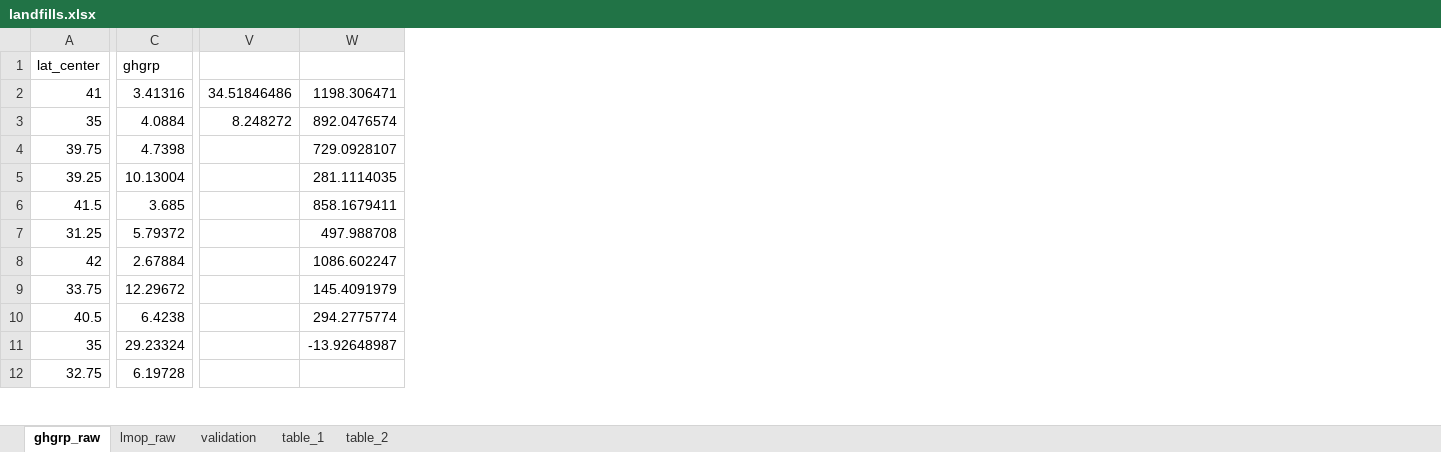
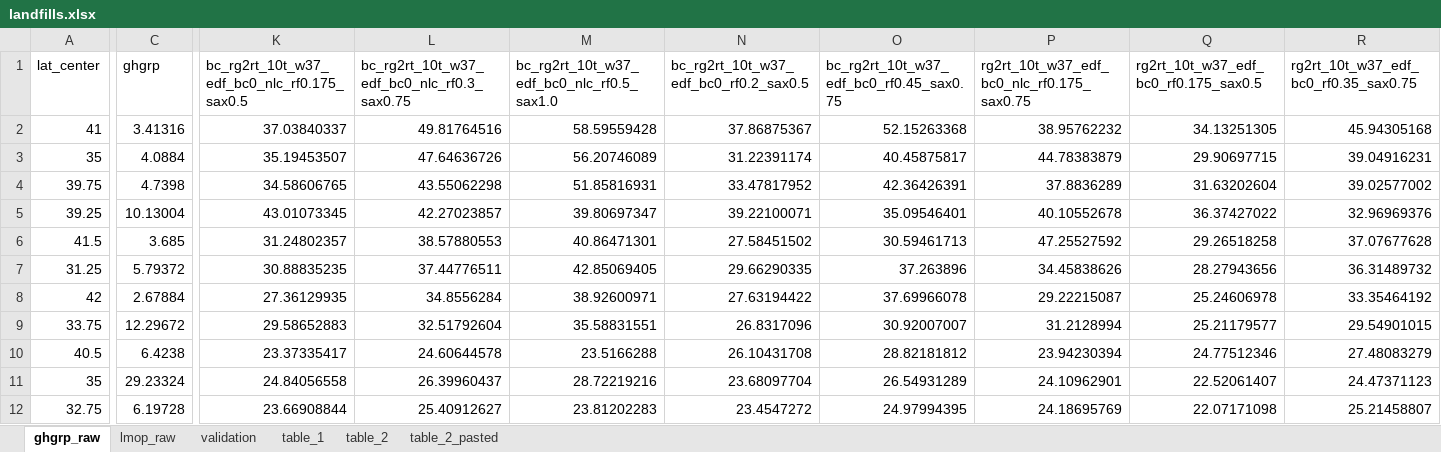
Before and after one commit to hannahnesser/TROPOMI_inversion, an Excel workbook: paper/landfills.xlsx, sheet ghgrp_raw, drawn as a sheet; only a part is shown, gaps mark what is left out; values as stored, in another font and other column widths than the file's, no borders; removed rows and columns are numbered as before the commit, all else as after; the diff names each change by its address in the sheet, - before the commit and + after, or states it on an @@ line.

Commit message:
Paper tables

```diff
--- a/paper/landfills.xlsx (sheet ghgrp_raw)
+++ b/paper/landfills.xlsx (sheet ghgrp_raw)
+sheet tab: table_2_pasted
+column K, rows 1-12: bc_rg2rt_10t_w37_edf_bc0_nlc_rf0.175_sax0.5 | 37.03840337 | 35.19453507 | 34.58606765 | 43.01073345 | 31.24802357 | 30.88835235 | 27.36129935 | 29.58652883 | 23.37335417 | 24.84056558 | 23.66908844
+column L, rows 1-12: bc_rg2rt_10t_w37_edf_bc0_nlc_rf0.3_sax0.75 | 49.81764516 | 47.64636726 | 43.55062298 | 42.27023857 | 38.57880553 | 37.44776511 | 34.8556284 | 32.51792604 | 24.60644578 | 26.39960437 | 25.40912627
+column M, rows 1-12: bc_rg2rt_10t_w37_edf_bc0_nlc_rf0.5_sax1.0 | 58.59559428 | 56.20746089 | 51.85816931 | 39.80697347 | 40.86471301 | 42.85069405 | 38.92600971 | 35.58831551 | 23.5166288 | 28.72219216 | 23.81202283
+column N, rows 1-12: bc_rg2rt_10t_w37_edf_bc0_rf0.2_sax0.5 | 37.86875367 | 31.22391174 | 33.47817952 | 39.22100071 | 27.58451502 | 29.66290335 | 27.63194422 | 26.8317096 | 26.10431708 | 23.68097704 | 23.4547272
+column O, rows 1-12: bc_rg2rt_10t_w37_edf_bc0_rf0.45_sax0.75 | 52.15263368 | 40.45875817 | 42.36426391 | 35.09546401 | 30.59461713 | 37.263896 | 37.69966078 | 30.92007007 | 28.82181812 | 26.54931289 | 24.97994395
+column P, rows 1-12: rg2rt_10t_w37_edf_bc0_nlc_rf0.175_sax0.75 | 38.95762232 | 44.78383879 | 37.8836289 | 40.10552678 | 47.25527592 | 34.45838626 | 29.22215087 | 31.2128994 | 23.94230394 | 24.10962901 | 24.18695769
+column Q, rows 1-12: rg2rt_10t_w37_edf_bc0_rf0.175_sax0.5 | 34.13251305 | 29.90697715 | 31.63202604 | 36.37427022 | 29.26518258 | 28.27943656 | 25.24606978 | 25.21179577 | 24.77512346 | 22.52061407 | 22.07171098
+column R, rows 1-12: rg2rt_10t_w37_edf_bc0_rf0.35_sax0.75 | 45.94305168 | 39.04916231 | 39.02577002 | 32.96969376 | 37.07677628 | 36.31489732 | 33.35464192 | 29.54901015 | 27.48083279 | 24.47371123 | 25.21458807
-column V, rows 2-3: 34.51846486 | 8.248272
-column W, rows 2-11: 1198.306471 | 892.0476574 | 729.0928107 | 281.1114035 | 858.1679411 | 497.988708 | 1086.602247 | 145.4091979 | 294.2775774 | -13.92648987
```
Also changed, not shown: sheet table_2, sheet table_1, sheet lmop_raw, formulas that keep their value, paper/cities.xlsx, paper/sectors.xlsx, 1 other file.
